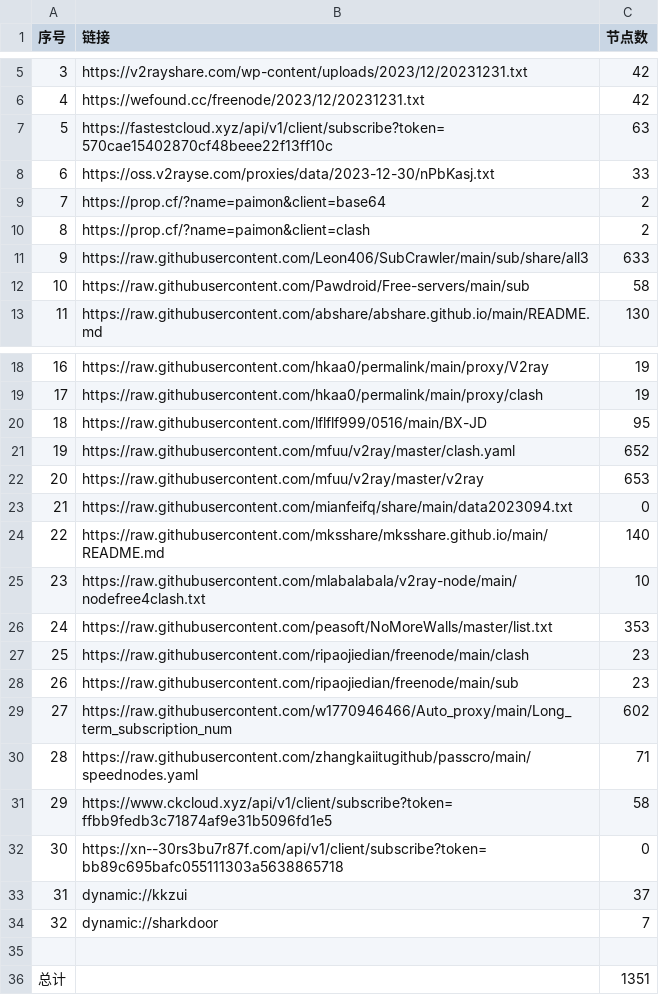
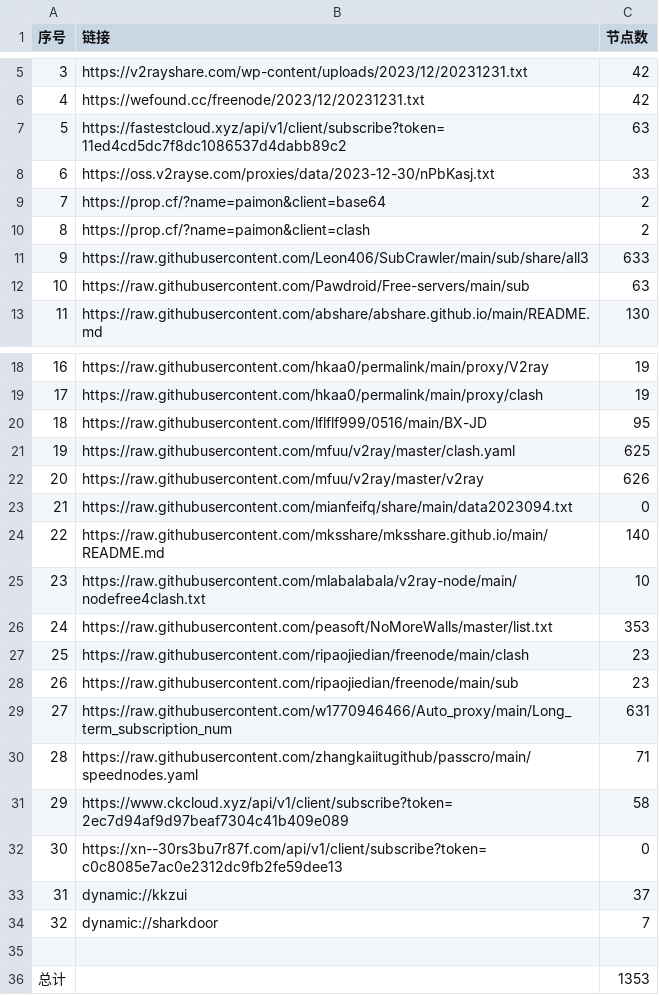
Before and after one commit to wudongdefeng/free, a CSV file: freevm/list_result.csv, drawn as a sheet; only a part is shown, gaps mark what is left out.

```diff
--- a/freevm/list_result.csv
+++ b/freevm/list_result.csv
@@ -6,3 +6,3 @@
 4,https://wefound.cc/freenode/2023/12/20231231.txt,42
-5,https://fastestcloud.xyz/api/v1/client/subscribe?token=570cae15402870cf48beee22f13ff10c,63
+5,https://fastestcloud.xyz/api/v1/client/subscribe?token=11ed4cd5dc7f8dc1086537d4dabb89c2,63
 6,https://oss.v2rayse.com/proxies/data/2023-12-30/nPbKasj.txt,33
@@ -11,3 +11,3 @@
 9,https://raw.githubusercontent.com/Leon406/SubCrawler/main/sub/share/all3,633
-10,https://raw.githubusercontent.com/Pawdroid/Free-servers/main/sub,58
+10,https://raw.githubusercontent.com/Pawdroid/Free-servers/main/sub,63
 11,https://raw.githubusercontent.com/abshare/abshare.github.io/main/README.md,130
@@ -20,4 +20,4 @@
 18,https://raw.githubusercontent.com/lflflf999/0516/main/BX-JD,95
-19,https://raw.githubusercontent.com/mfuu/v2ray/master/clash.yaml,652
-20,https://raw.githubusercontent.com/mfuu/v2ray/master/v2ray,653
+19,https://raw.githubusercontent.com/mfuu/v2ray/master/clash.yaml,625
+20,https://raw.githubusercontent.com/mfuu/v2ray/master/v2ray,626
 21,https://raw.githubusercontent.com/mianfeifq/share/main/data2023094.txt,0
@@ -28,6 +28,6 @@
 26,https://raw.githubusercontent.com/ripaojiedian/freenode/main/sub,23
-27,https://raw.githubusercontent.com/w1770946466/Auto_proxy/main/Long_term_subscription_num,602
+27,https://raw.githubusercontent.com/w1770946466/Auto_proxy/main/Long_term_subscription_num,631
 28,https://raw.githubusercontent.com/zhangkaiitugithub/passcro/main/speednodes.yaml,71
-29,https://www.ckcloud.xyz/api/v1/client/subscribe?token=ffbb9fedb3c71874af9e31b5096fd1e5,58
-30,https://xn--30rs3bu7r87f.com/api/v1/client/subscribe?token=bb89c695bafc055111303a5638865718,0
+29,https://www.ckcloud.xyz/api/v1/client/subscribe?token=2ec7d94af9d97beaf7304c41b409e089,58
+30,https://xn--30rs3bu7r87f.com/api/v1/client/subscribe?token=c0c8085e7ac0e2312dc9fb2fe59dee13,0
 31,dynamic://kkzui,37
@@ -35,2 +35,2 @@
 
-总计,,1351
+总计,,1353
```
Also changed, not shown: 14 other files.
